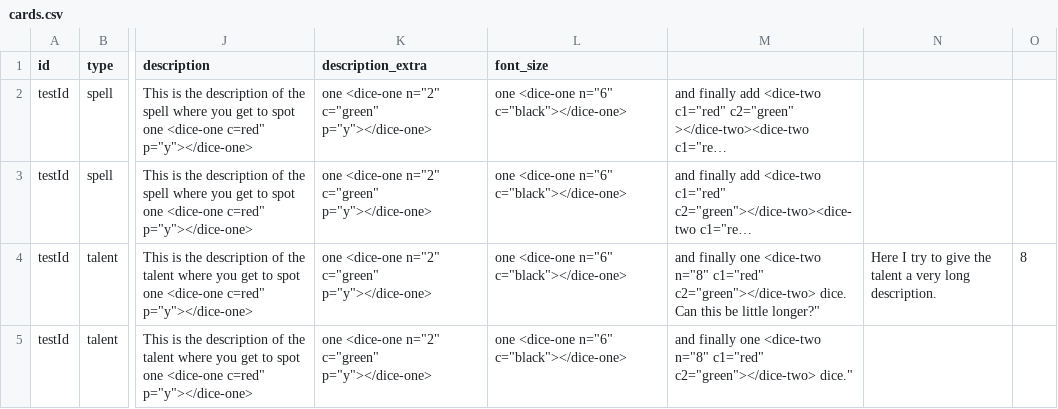
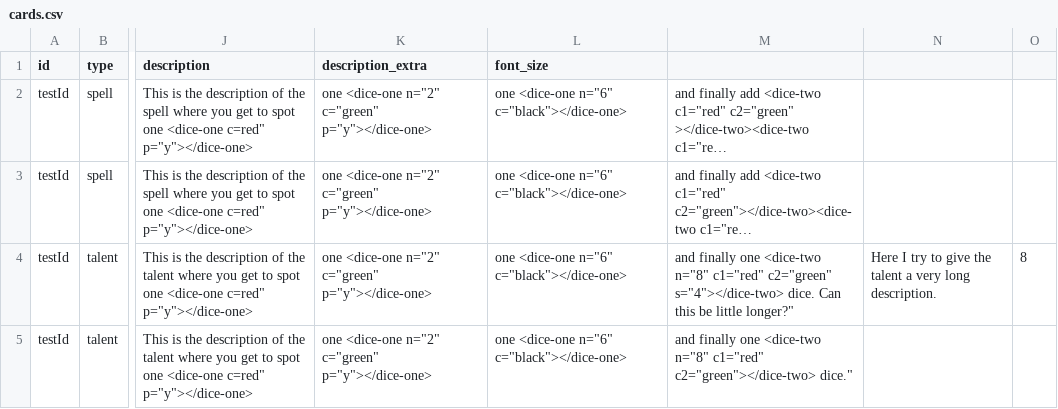
Before and after one commit to NicolasPetrisi/jubbly-card-creator, a CSV file: projects/wow_class_cards/cards.csv, drawn as a sheet; only a part is shown, gaps mark what is left out; long unchanged cells end in …; the diff names each change by its address in the sheet, - before the commit and + after, or states it on an @@ line.

Commit message:
Made the plus in the dice glyph hard coded to font size to avoid weird scaling with custom font size.

```diff
--- a/projects/wow_class_cards/cards.csv
+++ b/projects/wow_class_cards/cards.csv
-M4: …n="8" c1="red" c2="green"></dice-two> dice. Can…
+M4: …n="8" c1="red" c2="green" s="4"></dice-two> dice. Can…
```
Also changed, not shown: 1 other file.
